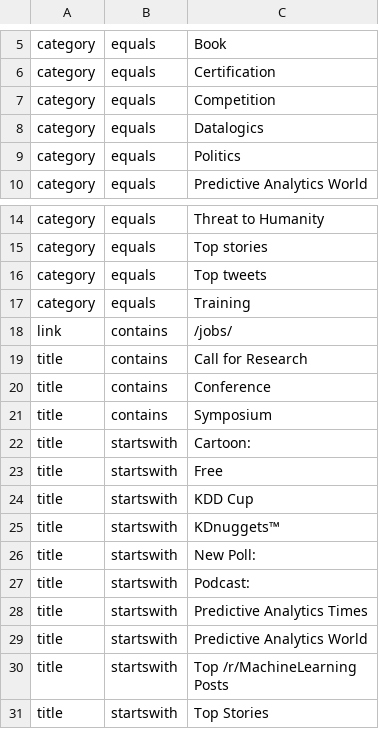
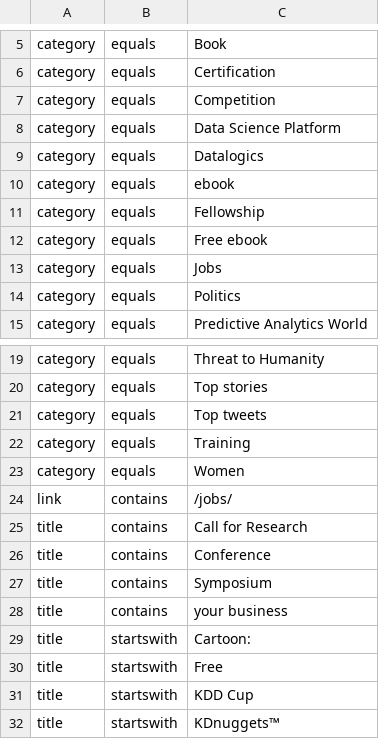
Before and after one commit to ml-feeds/kdnuggets-feed, a CSV file: kdnuggets/blacklist.csv, drawn as a sheet; only a part is shown, gaps mark what is left out; the shorter side is filled out with more unchanged rows; the diff names each change by its address in the sheet, - before the commit and + after, or states it on an @@ line.

Commit message:
Add blacklisted entries

```diff
--- a/kdnuggets/blacklist.csv
+++ b/kdnuggets/blacklist.csv
+row 8: category | equals | Data Science Platform
+row 10: category | equals | ebook
+row 11: category | equals | Fellowship
+row 12: category | equals | Free ebook
+row 13: category | equals | Jobs
+row 23: category | equals | Women
+row 28: title | contains | your business
```
